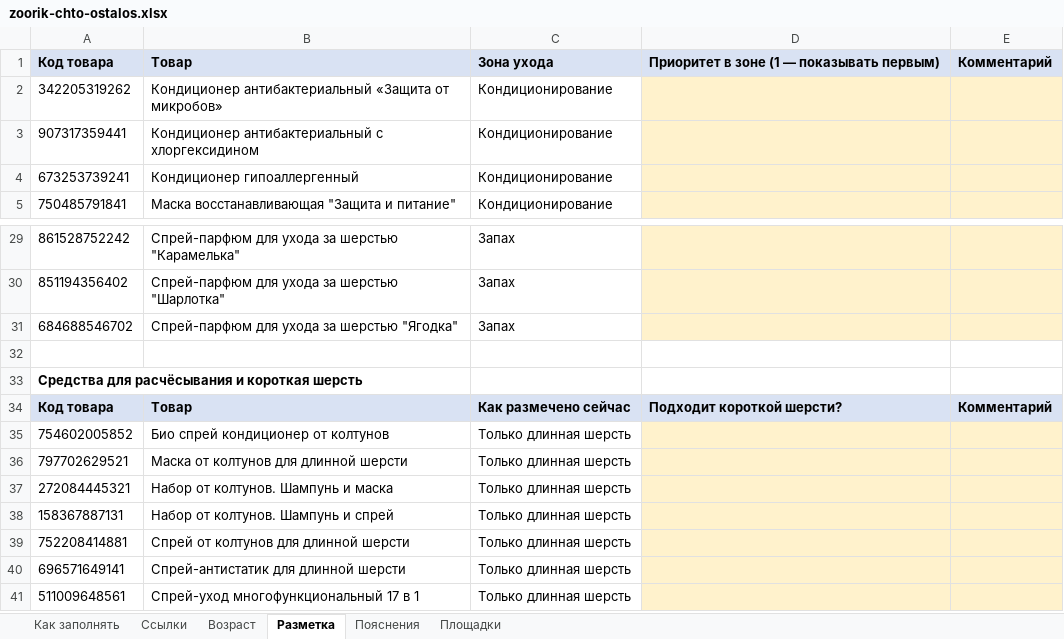
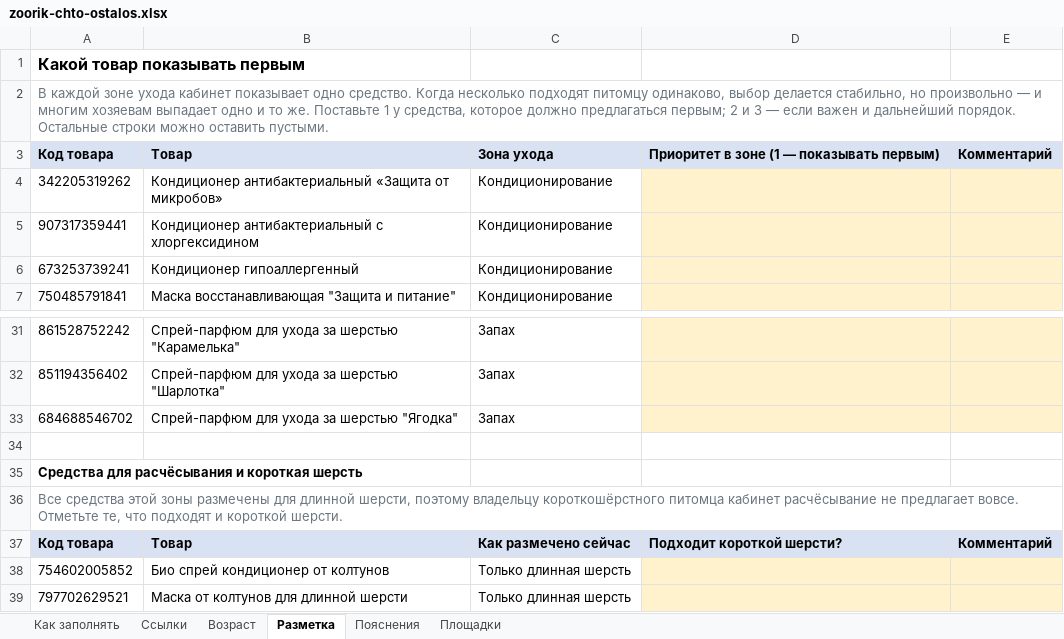
Before and after one commit to postnikovpato-code/zoorik, an Excel workbook: zapusk/files/zoorik-chto-ostalos.xlsx, sheet Разметка, drawn as a sheet; only a part is shown, gaps mark what is left out; the shorter side is filled out with more unchanged rows; values as stored, in another font and other column widths than the file's, no borders; the diff names each change by its address in the sheet, - before the commit and + after, or states it on an @@ line.

```diff
--- a/zapusk/files/zoorik-chto-ostalos.xlsx (sheet Разметка)
+++ b/zapusk/files/zoorik-chto-ostalos.xlsx (sheet Разметка)
+row 1: Какой товар показывать первым
+row 2: В каждой зоне ухода кабинет показывает одно средство. Когда несколько подходят питомцу одинаково, выбор делается стабильно, но произвольно — и многим хозяевам выпадает одно и то же. Поставьте 1 у средства, которое должно предлагаться первым; 2 и 3 — если важен и дальнейший порядок. Остальные строки можно оставить пустыми.
+row 36: Все средства этой зоны размечены для длинной шерсти, поэтому владельцу короткошёрстного питомца кабинет расчёсывание не предлагает вовсе. Отметьте те, что подходят и короткой шерсти.
```
Also changed, not shown: sheet Возраст, sheet Площадки, sheet Ссылки, sheet Пояснения.
